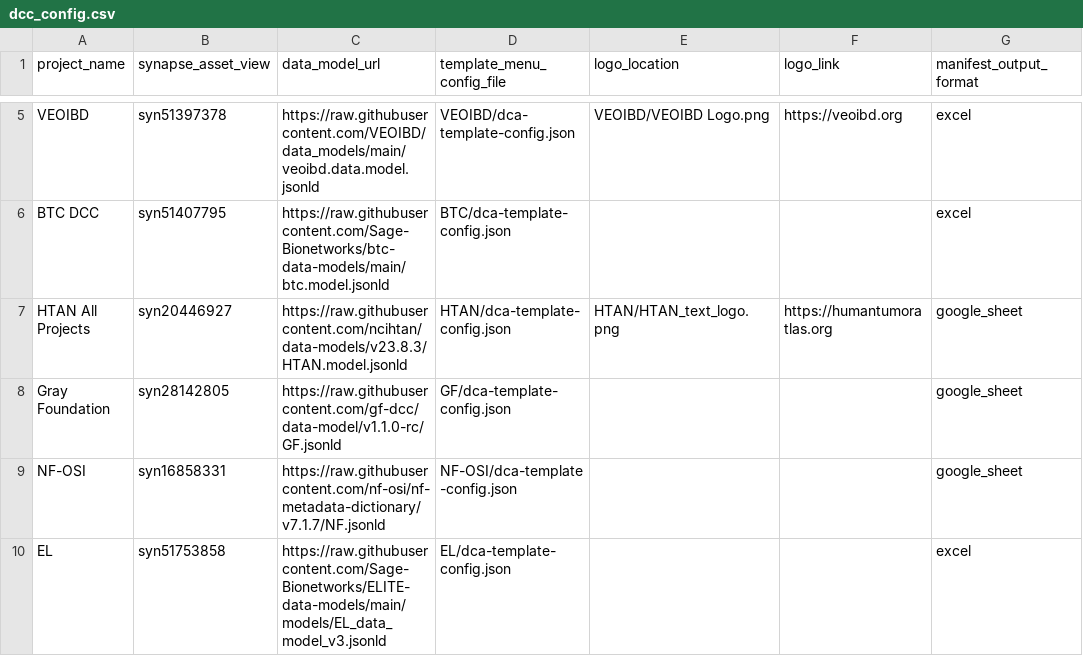
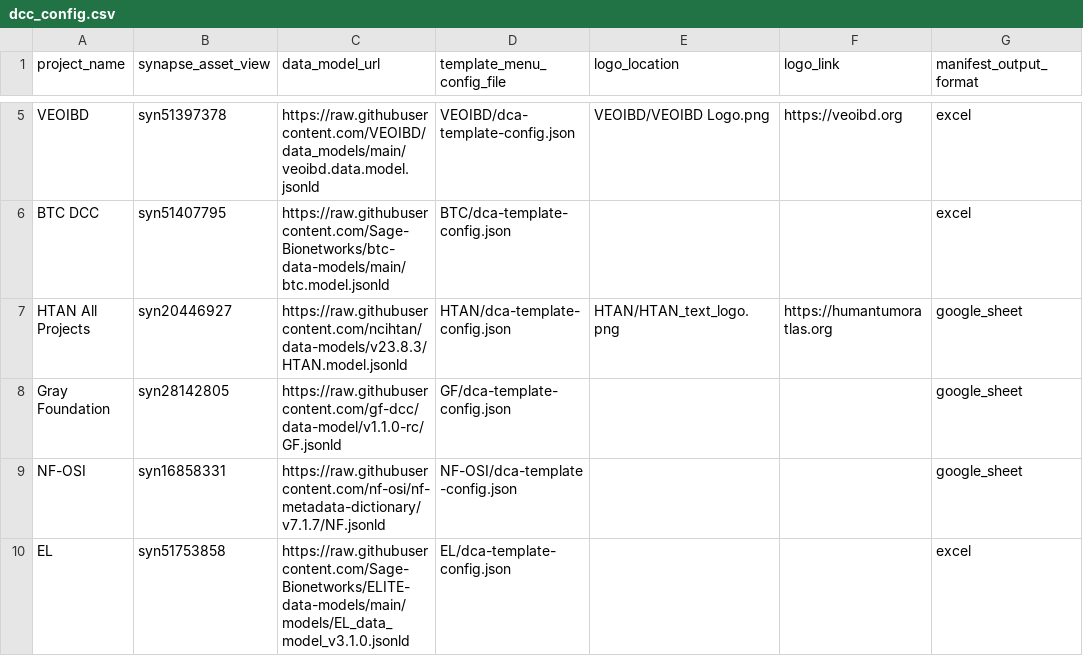
Before and after one commit to Sage-Bionetworks/data_curator_config, a CSV file: dcc_config.csv, drawn as a sheet; only a part is shown, gaps mark what is left out; the diff names each change by its address in the sheet, - before the commit and + after, or states it on an @@ line.

Commit message:
Update dcc_config.csv
Updated ELITE data model with valid values from sources

```diff
--- a/dcc_config.csv
+++ b/dcc_config.csv
-C10 (data_model_url): https://raw.githubusercontent.com/Sage-Bionetworks/ELITE-data-models/main/models/EL_data_model_v3.jsonld
+C10 (data_model_url): https://raw.githubusercontent.com/Sage-Bionetworks/ELITE-data-models/main/models/EL_data_model_v3.1.0.jsonld
```
